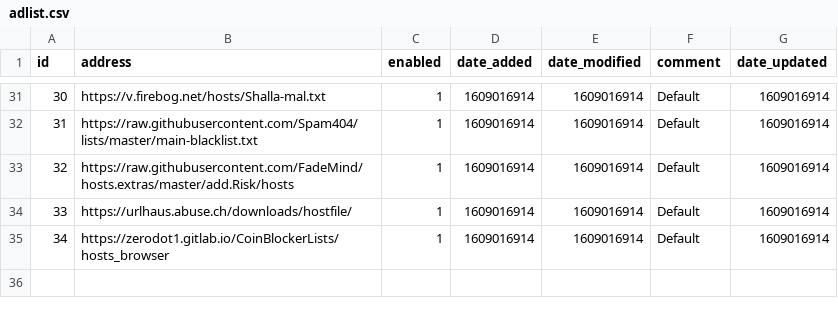
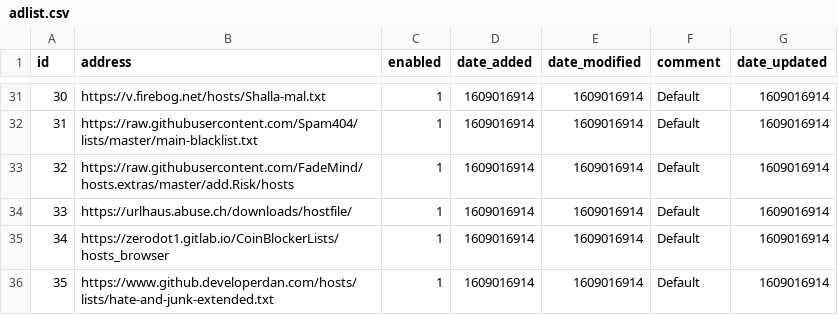
Before and after one commit to litterallymike/my-pihole-lists, a CSV file: adlist.csv, drawn as a sheet; only a part is shown, gaps mark what is left out; the diff names each change by its address in the sheet, - before the commit and + after, or states it on an @@ line.

Commit message:
Update adlist.csv

```diff
--- a/adlist.csv
+++ b/adlist.csv
+row 36: 35 | https://www.github.developerdan.com/hosts/lists/hate-and-junk-extended.txt | 1 | 1609016914 | 1609016914 | Default | 1609016914
```
